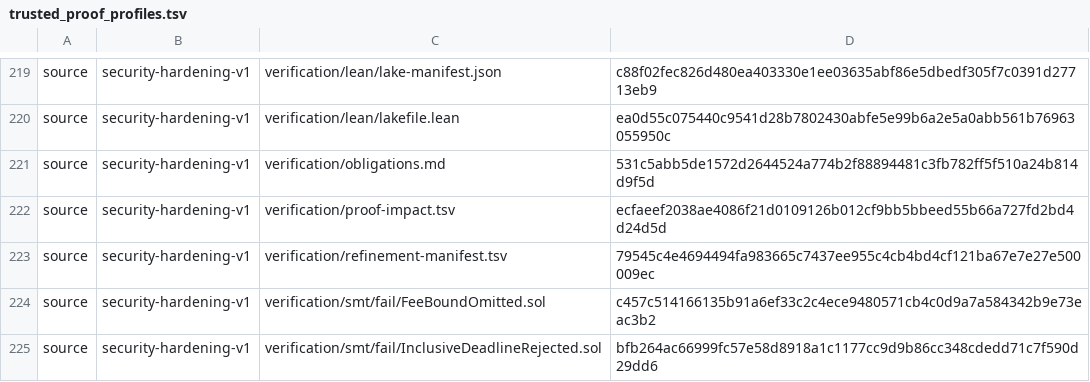
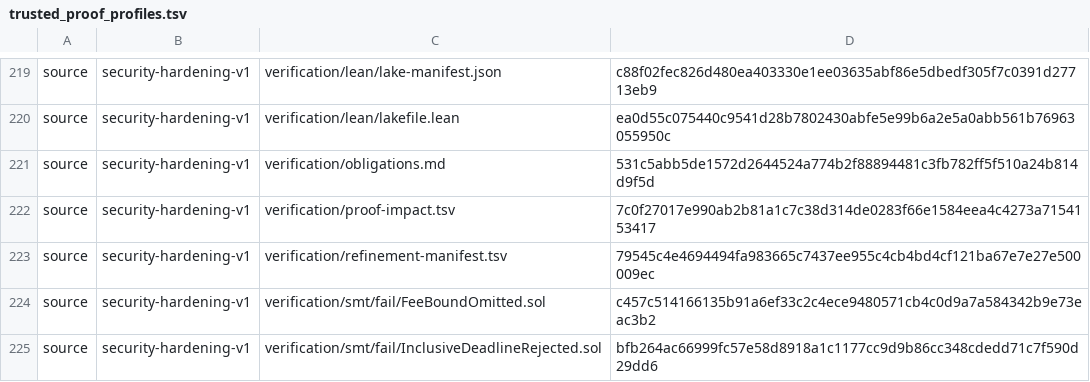
Before and after one commit to humandebri/Bridge, a TSV file: scripts/trusted_proof_profiles.tsv, drawn as a sheet; only a part is shown, gaps mark what is left out.

Commit message:
fix(ci): trust the finalized hardening source bundle

```diff
--- a/scripts/trusted_proof_profiles.tsv
+++ b/scripts/trusted_proof_profiles.tsv
@@ -221,3 +221,3 @@ source	security-hardening-v1	verification/lean/lakefile.lean	ea0d55c075440c9541d
 source	security-hardening-v1	verification/obligations.md	531c5abb5de1572d2644524a774b2f88894481c3fb782ff5f510a24b814d9f5d
-source	security-hardening-v1	verification/proof-impact.tsv	ecfaeef2038ae4086f21d0109126b012cf9bb5bbeed55b66a727fd2bd4d24d5d
+source	security-hardening-v1	verification/proof-impact.tsv	7c0f27017e990ab2b81a1c7c38d314de0283f66e1584eea4c4273a7154153417
 source	security-hardening-v1	verification/refinement-manifest.tsv	79545c4e4694494fa983665c7437ee955c4cb4bd4cf121ba67e7e27e500009ec
```
